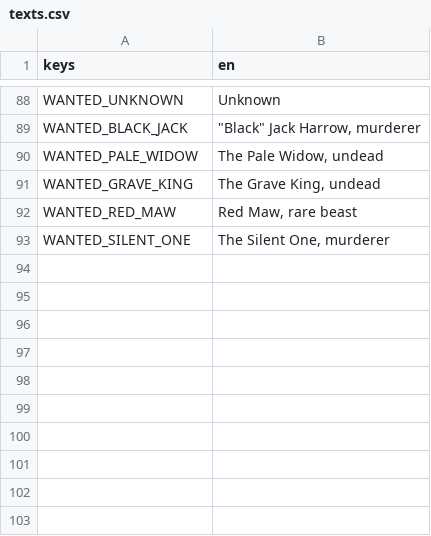
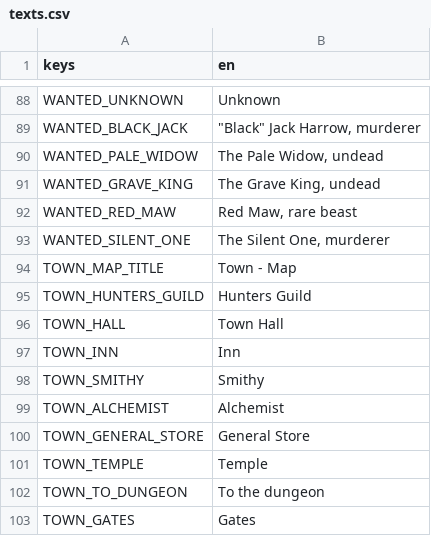
Before and after one commit to yupmurphy/Dungeon, a CSV file: localization/texts.csv, drawn as a sheet; only a part is shown, gaps mark what is left out; the diff names each change by its address in the sheet, - before the commit and + after, or states it on an @@ line.

Commit message:
Town map: minimap and big map (M) in the town
Minimap and big map now read any MapSource (group map_source): ExplorationMap
on dungeon floors, TownMap in the town. TownMap draws the town once from the
scene (ground, walls, buildings in their roof colors, trees, fountain) with
the landmarks in their own colors and a legend, so hand edits show up on the
map. Town test checks the map.

```diff
--- a/localization/texts.csv
+++ b/localization/texts.csv
+row 94: TOWN_MAP_TITLE | Town - Map
+row 95: TOWN_HUNTERS_GUILD | Hunters Guild
+row 96: TOWN_HALL | Town Hall
+row 97: TOWN_INN | Inn
+row 98: TOWN_SMITHY | Smithy
+row 99: TOWN_ALCHEMIST | Alchemist
+row 100: TOWN_GENERAL_STORE | General Store
+row 101: TOWN_TEMPLE | Temple
+row 102: TOWN_TO_DUNGEON | To the dungeon
+row 103: TOWN_GATES | Gates
```
Also changed, not shown: 13 other files.
